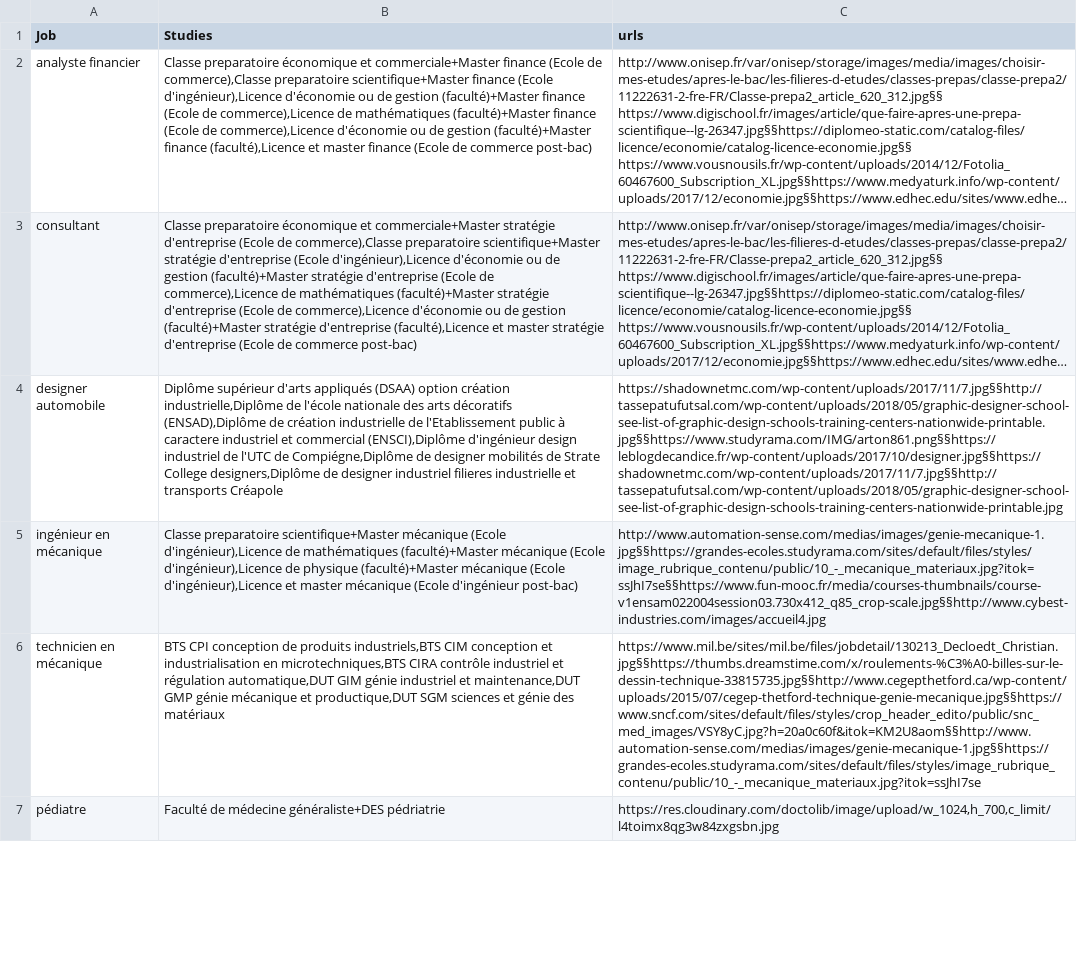
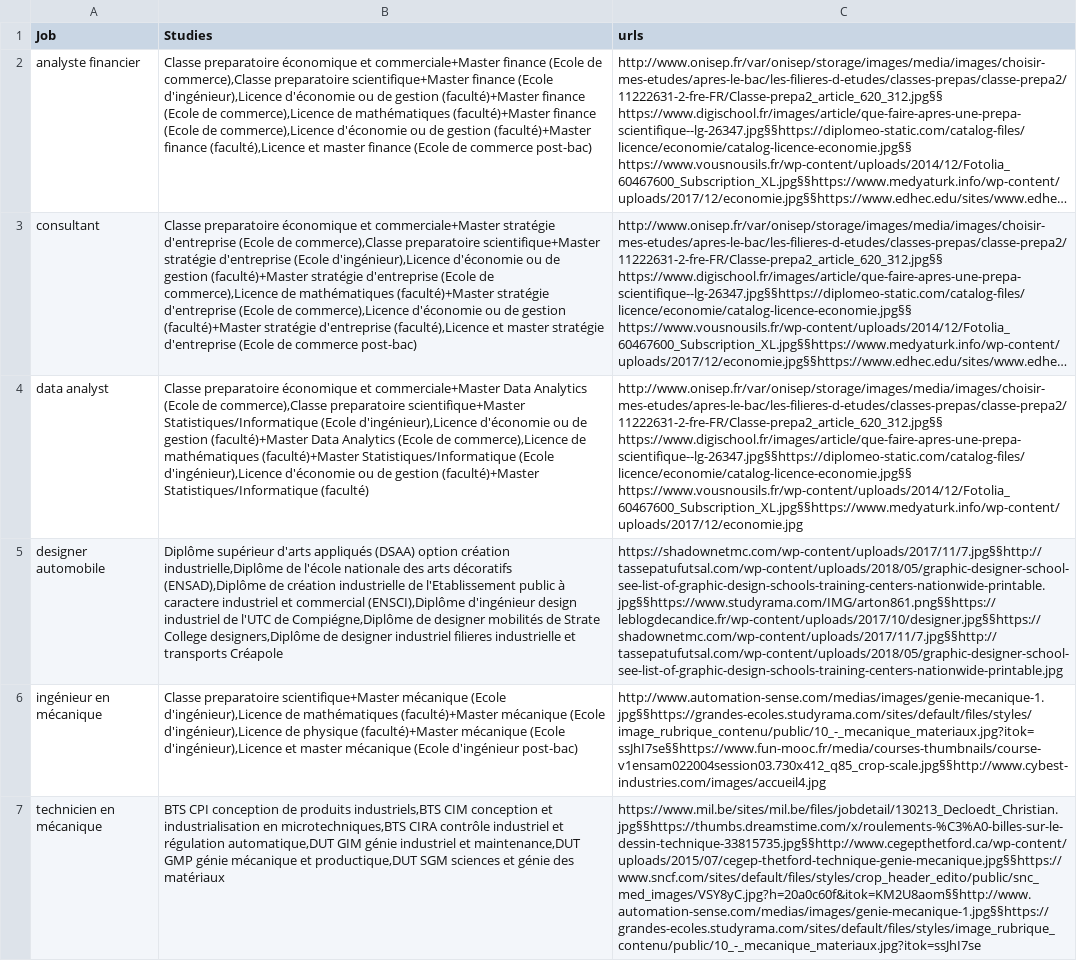
Before and after one commit to charlesmarchand/Invia, a CSV file: seed-studiesurl.csv, drawn as a sheet; only a part is shown; the shorter side is filled out with more unchanged rows; long unchanged cells end in …; the diff names each change by its address in the sheet, - before the commit and + after, or states it on an @@ line.

```diff
--- a/seed-studiesurl.csv
+++ b/seed-studiesurl.csv
+row 4: data analyst | Classe preparatoire économique et commerciale+Master Data Analytics (Ecole de commerce),Classe preparatoire scientifique+Master Statistiques/Informatique (Ecole d'ingénieur),Licence d'économie ou de gestion (faculté)+Master Data Analytics (Ecole de commerce),Licence de mathématiques (faculté)+Master Statistiques/Informatique (Ecole d'ingénieur),Licence d'économie ou de gestion (faculté)+Master Statistiques/Informatique (faculté) | http://www.onisep.fr/var/onisep/storage/images/media/images/choisir-mes-etudes/apres-le-bac/les-filieres-d-etudes/classes-prepas/classe-prepa2/11222631-2-fre-FR/Classe-prepa2_article_620_312.jpg§§ https://www.digischool.fr/images/article/que-faire-apres-une-prepa-scientifique--lg-26347.jpg§§https://diplomeo-static.com/catalog-files/licence/economie/catalog-licence-economie.jpg§§ https://www.vousnousils.fr/wp-content/uploads/2014/12/Fotolia_60467600_Subscription_XL.jpg§§https://www.medyaturk.info/wp-content/uploads/2017/12/economie.jpg
```
Also changed, not shown: seed-diplomasUTF8.csv, seed-jobs.csv, 4 other files.
